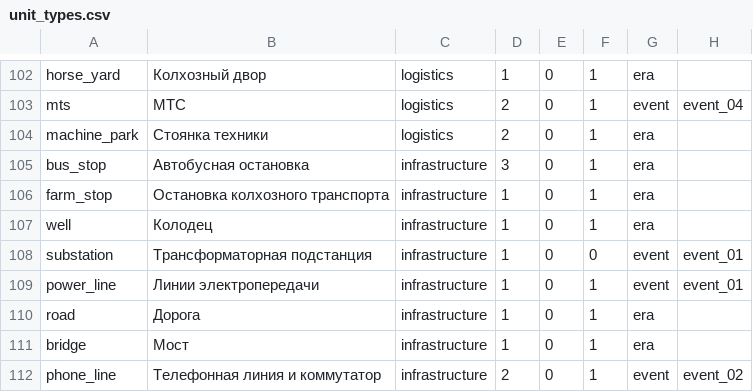
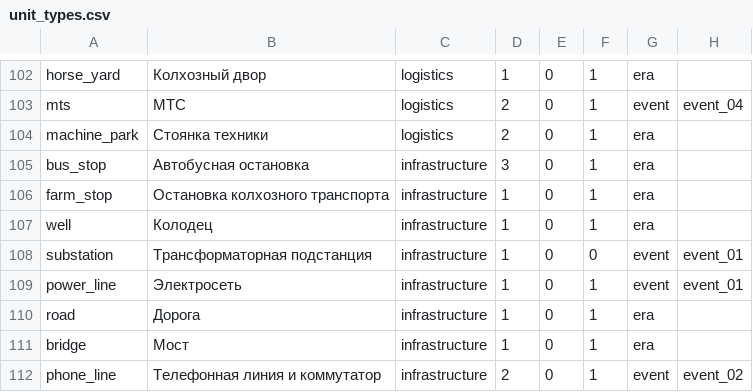
Before and after one commit to algb006/kolkhoz_root, a CSV file: tables/unit_types.csv, drawn as a sheet; only a part is shown, gaps mark what is left out; the diff names each change by its address in the sheet, - before the commit and + after, or states it on an @@ line.

```diff
--- a/tables/unit_types.csv
+++ b/tables/unit_types.csv
-B109: Линии электропередачи
+B109: Электросеть
```
